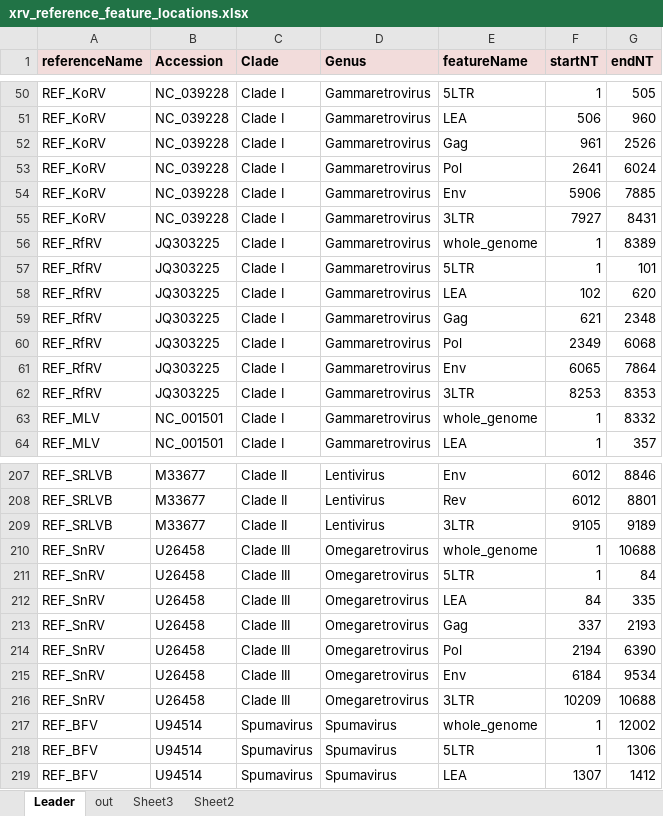
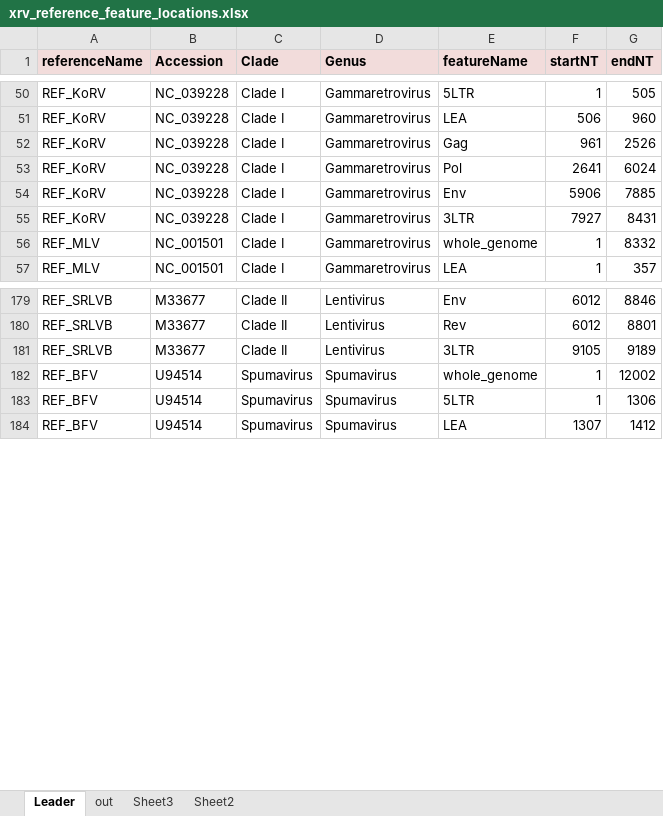
Before and after one commit to giffordlabcvr/RVdb, an Excel workbook: tabular/xrv/xrv_reference_feature_locations.xlsx, sheet Leader, drawn as a sheet; only a part is shown, gaps mark what is left out; values as stored, in another font and other column widths than the file's, no borders; the diff covers the shown part only; the diff names each change by its address in the sheet, - before the commit and + after, or states it on an @@ line.

```diff
--- a/tabular/xrv/xrv_reference_feature_locations.xlsx (sheet Leader)
+++ b/tabular/xrv/xrv_reference_feature_locations.xlsx (sheet Leader)
-row 56: REF_RfRV | JQ303225 | Clade I | Gammaretrovirus | whole_genome | 1 | 8389
-row 57: REF_RfRV | JQ303225 | Clade I | Gammaretrovirus | 5LTR | 1 | 101
-row 58: REF_RfRV | JQ303225 | Clade I | Gammaretrovirus | LEA | 102 | 620
-row 59: REF_RfRV | JQ303225 | Clade I | Gammaretrovirus | Gag | 621 | 2348
-row 60: REF_RfRV | JQ303225 | Clade I | Gammaretrovirus | Pol | 2349 | 6068
-row 61: REF_RfRV | JQ303225 | Clade I | Gammaretrovirus | Env | 6065 | 7864
-row 62: REF_RfRV | JQ303225 | Clade I | Gammaretrovirus | 3LTR | 8253 | 8353
-row 210: REF_SnRV | U26458 | Clade III | Omegaretrovirus | whole_genome | 1 | 10688
-row 211: REF_SnRV | U26458 | Clade III | Omegaretrovirus | 5LTR | 1 | 84
-row 212: REF_SnRV | U26458 | Clade III | Omegaretrovirus | LEA | 84 | 335
-row 213: REF_SnRV | U26458 | Clade III | Omegaretrovirus | Gag | 337 | 2193
-row 214: REF_SnRV | U26458 | Clade III | Omegaretrovirus | Pol | 2194 | 6390
-row 215: REF_SnRV | U26458 | Clade III | Omegaretrovirus | Env | 6184 | 9534
-row 216: REF_SnRV | U26458 | Clade III | Omegaretrovirus | 3LTR | 10209 | 10688
```
Also changed, not shown: 21 removed rows elsewhere in this sheet, tabular/xrv/xrv_side_data.xlsx, 39 other files.
